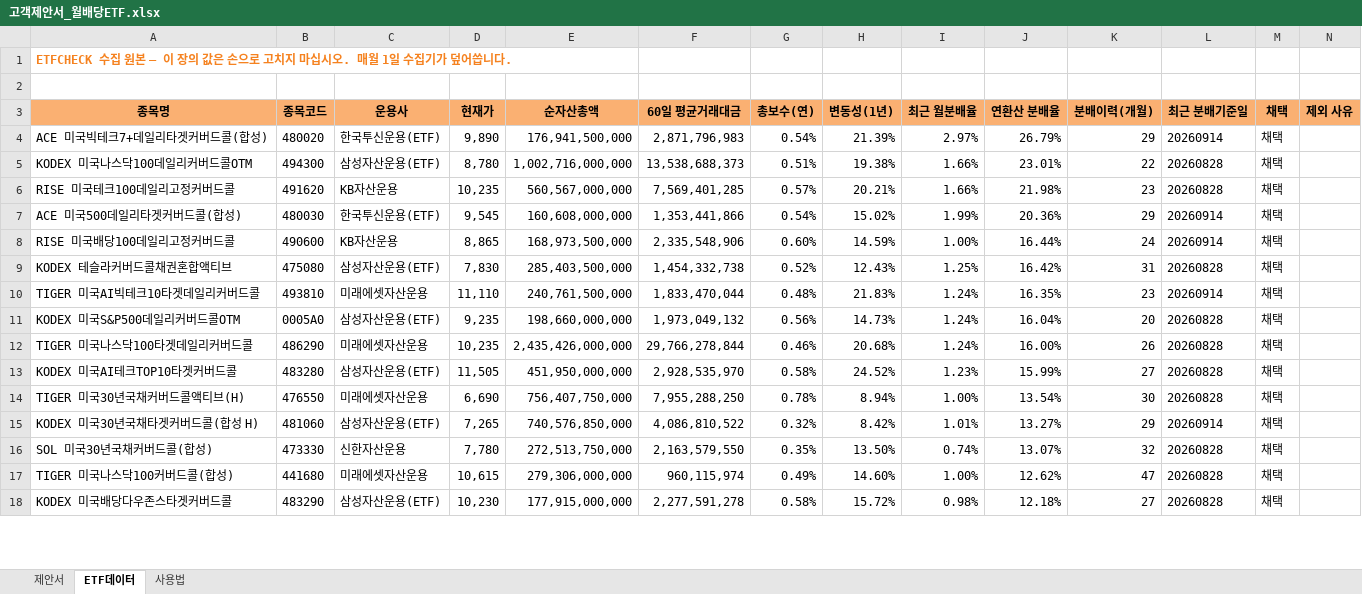
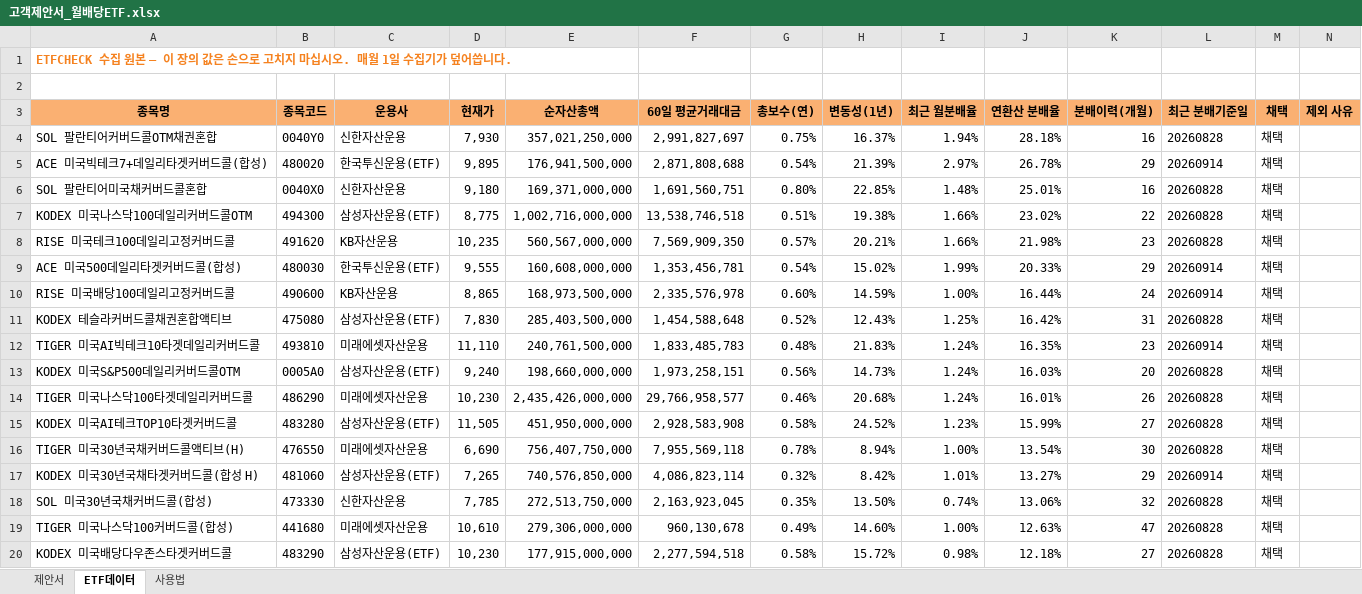
Before and after one commit to hanaroline/work_1, an Excel workbook: 고객제안서_월배당ETF.xlsx, sheet ETF데이터, drawn as a sheet; only a part is shown; values as stored, in another font and other column widths than the file's, no borders; addresses are those after the commit; the diff covers the shown part only; the diff names each change by its address in the sheet, - before the commit and + after, or states it on an @@ line.

```diff
--- a/고객제안서_월배당ETF.xlsx (sheet ETF데이터)
+++ b/고객제안서_월배당ETF.xlsx (sheet ETF데이터)
+row 4: SOL 팔란티어커버드콜OTM채권혼합 | 0040Y0 | 신한자산운용 | 7,930 | 357,021,250,000 | 2,991,827,697 | 0.75% | 16.37% | 1.94% | 28.18% | 16 | 20260828 | 채택
-D5 (현재가): 9,890
+D5 (현재가): 9,895
-F5 (60일 평균거래대금): 2,871,796,983
+F5 (60일 평균거래대금): 2,871,808,688
-J5 (연환산 분배율): 26.79%
+J5 (연환산 분배율): 26.78%
+row 6: SOL 팔란티어미국채커버드콜혼합 | 0040X0 | 신한자산운용 | 9,180 | 169,371,000,000 | 1,691,560,751 | 0.80% | 22.85% | 1.48% | 25.01% | 16 | 20260828 | 채택
-D7 (현재가): 8,780
+D7 (현재가): 8,775
-F7 (60일 평균거래대금): 13,538,688,373
+F7 (60일 평균거래대금): 13,538,746,518
-J7 (연환산 분배율): 23.01%
+J7 (연환산 분배율): 23.02%
-F8 (60일 평균거래대금): 7,569,401,285
+F8 (60일 평균거래대금): 7,569,909,350
-D9 (현재가): 9,545
+D9 (현재가): 9,555
-F9 (60일 평균거래대금): 1,353,441,866
+F9 (60일 평균거래대금): 1,353,456,781
-J9 (연환산 분배율): 20.36%
+J9 (연환산 분배율): 20.33%
-F10 (60일 평균거래대금): 2,335,548,906
+F10 (60일 평균거래대금): 2,335,576,978
-F11 (60일 평균거래대금): 1,454,332,738
+F11 (60일 평균거래대금): 1,454,588,648
-F12 (60일 평균거래대금): 1,833,470,044
+F12 (60일 평균거래대금): 1,833,485,783
-D13 (현재가): 9,235
+D13 (현재가): 9,240
-F13 (60일 평균거래대금): 1,973,049,132
+F13 (60일 평균거래대금): 1,973,258,151
-J13 (연환산 분배율): 16.04%
+J13 (연환산 분배율): 16.03%
-D14 (현재가): 10,235
+D14 (현재가): 10,230
-F14 (60일 평균거래대금): 29,766,278,844
+F14 (60일 평균거래대금): 29,766,958,577
-J14 (연환산 분배율): 16.00%
+J14 (연환산 분배율): 16.01%
-F15 (60일 평균거래대금): 2,928,535,970
+F15 (60일 평균거래대금): 2,928,583,908
-F16 (60일 평균거래대금): 7,955,288,250
+F16 (60일 평균거래대금): 7,955,569,118
-F17 (60일 평균거래대금): 4,086,810,522
+F17 (60일 평균거래대금): 4,086,823,114
-D18 (현재가): 7,780
+D18 (현재가): 7,785
-F18 (60일 평균거래대금): 2,163,579,550
+F18 (60일 평균거래대금): 2,163,923,045
-J18 (연환산 분배율): 13.07%
+J18 (연환산 분배율): 13.06%
-D19 (현재가): 10,615
+D19 (현재가): 10,610
-F19 (60일 평균거래대금): 960,115,974
+F19 (60일 평균거래대금): 960,130,678
-J19 (연환산 분배율): 12.62%
+J19 (연환산 분배율): 12.63%
-F20 (60일 평균거래대금): 2,277,591,278
+F20 (60일 평균거래대금): 2,277,594,518
```
Also changed, not shown: 2 removed rows and 120 edited cells elsewhere in this sheet, sheet 제안서, sheet 사용법, hidden cells, 1 other file.
